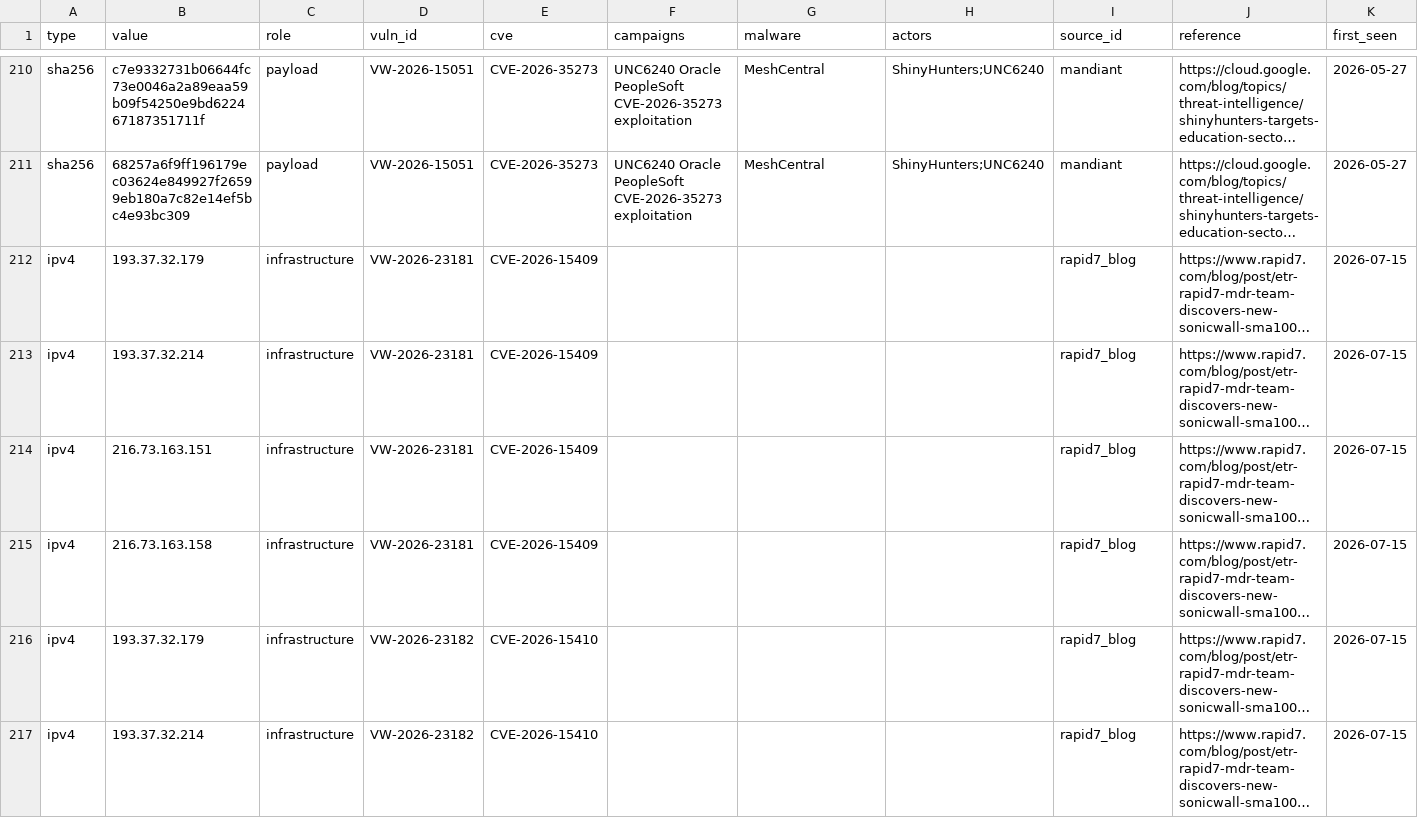
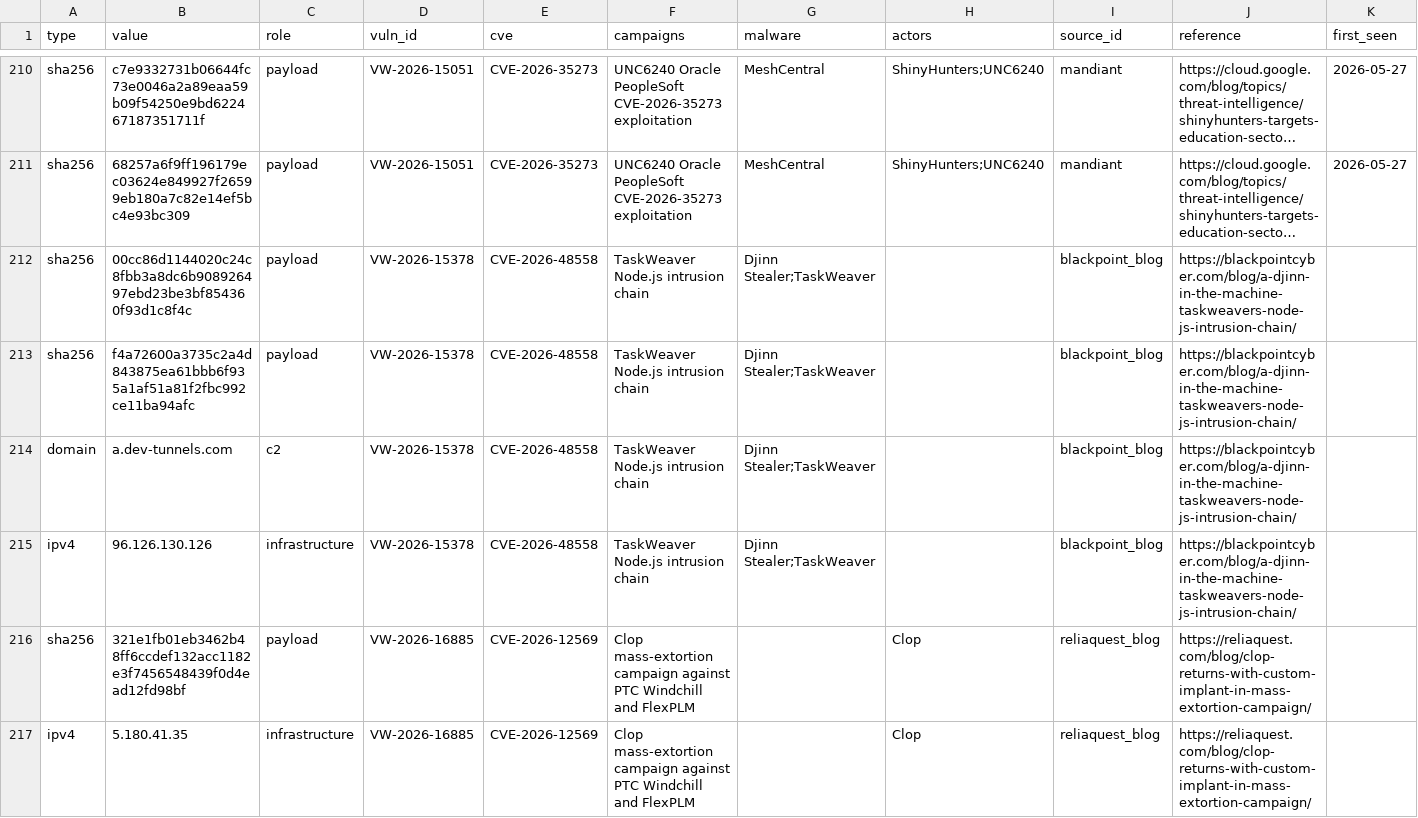
Before and after one commit to proshiba/vuln-intel-agent, a CSV file: vulndb/exports/iocs.csv, drawn as a sheet; only a part is shown, gaps mark what is left out; the shorter side is filled out with more unchanged rows; long unchanged cells end in …; the diff covers the shown part only; the diff names each change by its address in the sheet, - before the commit and + after, or states it on an @@ line.

```diff
--- a/vulndb/exports/iocs.csv
+++ b/vulndb/exports/iocs.csv
+row 212: sha256 | 00cc86d1144020c24c8fbb3a8dc6b908926497ebd23be3bf854360f93d1c8f4c | payload | VW-2026-15378 | CVE-2026-48558 | TaskWeaver Node.js intrusion chain | Djinn Stealer;TaskWeaver |  | blackpoint_blog | https://blackpointcyber.com/blog/a-djinn-in-the-machine-taskweavers-node-js-intrusion-chain/
+row 213: sha256 | f4a72600a3735c2a4d843875ea61bbb6f935a1af51a81f2fbc992ce11ba94afc | payload | VW-2026-15378 | CVE-2026-48558 | TaskWeaver Node.js intrusion chain | Djinn Stealer;TaskWeaver |  | blackpoint_blog | https://blackpointcyber.com/blog/a-djinn-in-the-machine-taskweavers-node-js-intrusion-chain/
+row 214: domain | a.dev-tunnels.com | c2 | VW-2026-15378 | CVE-2026-48558 | TaskWeaver Node.js intrusion chain | Djinn Stealer;TaskWeaver |  | blackpoint_blog | https://blackpointcyber.com/blog/a-djinn-in-the-machine-taskweavers-node-js-intrusion-chain/
+row 215: ipv4 | 96.126.130.126 | infrastructure | VW-2026-15378 | CVE-2026-48558 | TaskWeaver Node.js intrusion chain | Djinn Stealer;TaskWeaver |  | blackpoint_blog | https://blackpointcyber.com/blog/a-djinn-in-the-machine-taskweavers-node-js-intrusion-chain/
+row 216: sha256 | 321e1fb01eb3462b48ff6ccdef132acc1182e3f7456548439f0d4ead12fd98bf | payload | VW-2026-16885 | CVE-2026-12569 | Clop mass-extortion campaign against PTC Windchill and FlexPLM |  | Clop | reliaquest_blog | https://reliaquest.com/blog/clop-returns-with-custom-implant-in-mass-extortion-campaign/
+row 217: ipv4 | 5.180.41.35 | infrastructure | VW-2026-16885 | CVE-2026-12569 | Clop mass-extortion campaign against PTC Windchill and FlexPLM |  | Clop | reliaquest_blog | https://reliaquest.com/blog/clop-returns-with-custom-implant-in-mass-extortion-campaign/
```
Also changed, not shown: 6 added rows elsewhere in this file, 4 other files.
